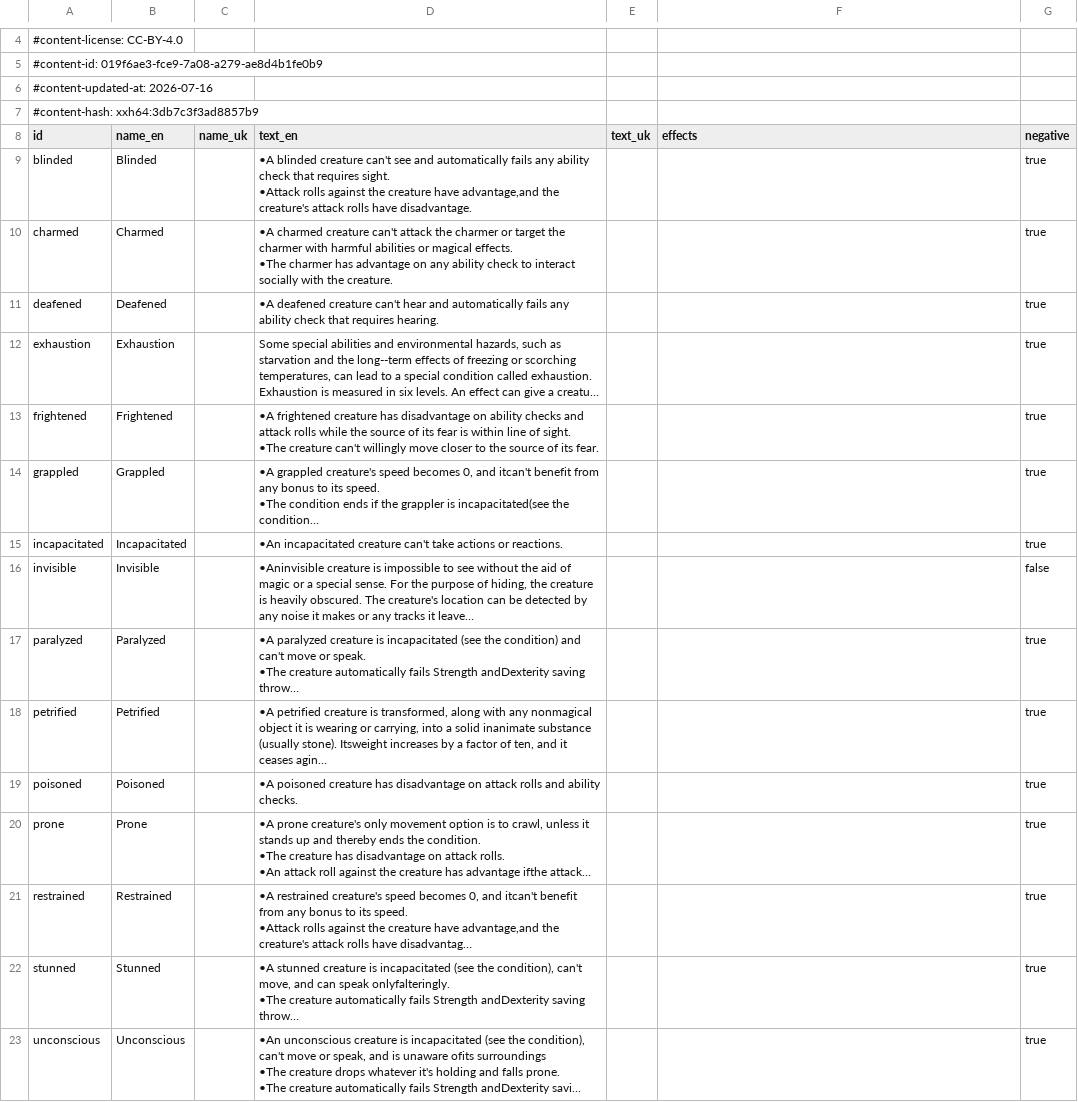
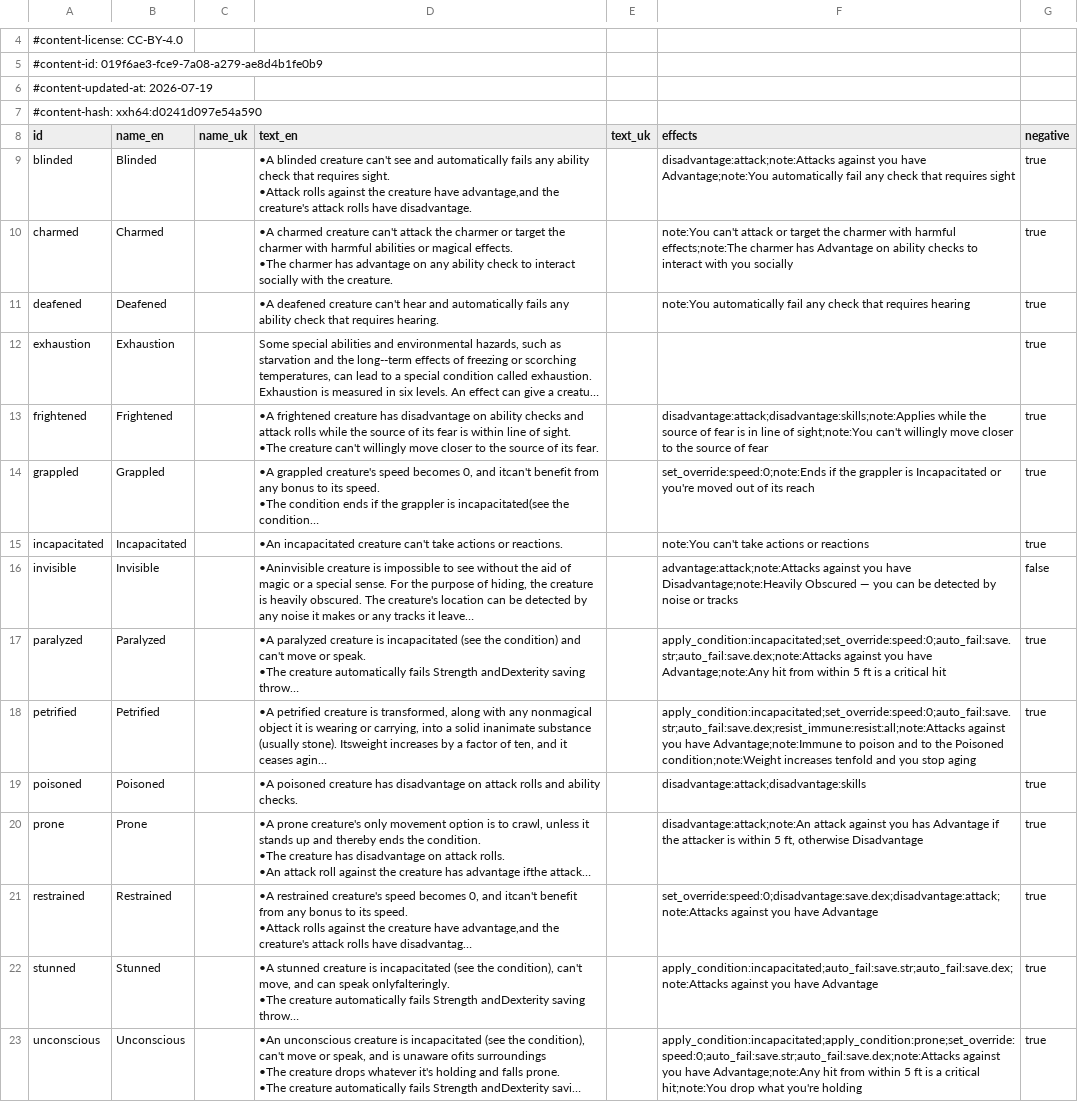
Before and after one commit to itsdarklikehell/charnik-content-srd, a CSV file: srd-2014/conditions_srd.csv, drawn as a sheet; only a part is shown, gaps mark what is left out; long unchanged cells end in …; the diff names each change by its address in the sheet, - before the commit and + after, or states it on an @@ line.

```diff
--- a/srd-2014/conditions_srd.csv
+++ b/srd-2014/conditions_srd.csv
-A6 (id): #content-updated-at: 2026-07-16
+A6 (id): #content-updated-at: 2026-07-19
-A7 (id): #content-hash: xxh64:3db7c3f3ad8857b9
+A7 (id): #content-hash: xxh64:d0241d097e54a590
-F9 (effects): (empty)
+F9 (effects): disadvantage:attack;note:Attacks against you have Advantage;note:You automatically fail any check that requires sight
-F10 (effects): (empty)
+F10 (effects): note:You can't attack or target the charmer with harmful effects;note:The charmer has Advantage on ability checks to interact with you socially
-F11 (effects): (empty)
+F11 (effects): note:You automatically fail any check that requires hearing
-F13 (effects): (empty)
+F13 (effects): disadvantage:attack;disadvantage:skills;note:Applies while the source of fear is in line of sight;note:You can't willingly move closer to the source of fear
-F14 (effects): (empty)
+F14 (effects): set_override:speed:0;note:Ends if the grappler is Incapacitated or you're moved out of its reach
-F15 (effects): (empty)
+F15 (effects): note:You can't take actions or reactions
-F16 (effects): (empty)
+F16 (effects): advantage:attack;note:Attacks against you have Disadvantage;note:Heavily Obscured — you can be detected by noise or tracks
-F17 (effects): (empty)
+F17 (effects): apply_condition:incapacitated;set_override:speed:0;auto_fail:save.str;auto_fail:save.dex;note:Attacks against you have Advantage;note:Any hit from within 5 ft is a critical hit
-F18 (effects): (empty)
+F18 (effects): apply_condition:incapacitated;set_override:speed:0;auto_fail:save.str;auto_fail:save.dex;resist_immune:resist:all;note:Attacks against you have Advantage;note:Immune to poison and to the Poisoned condition;note:Weight increases tenfold and you stop aging
-F19 (effects): (empty)
+F19 (effects): disadvantage:attack;disadvantage:skills
-F20 (effects): (empty)
+F20 (effects): disadvantage:attack;note:An attack against you has Advantage if the attacker is within 5 ft, otherwise Disadvantage
-F21 (effects): (empty)
+F21 (effects): set_override:speed:0;disadvantage:save.dex;disadvantage:attack;note:Attacks against you have Advantage
-F22 (effects): (empty)
+F22 (effects): apply_condition:incapacitated;auto_fail:save.str;auto_fail:save.dex;note:Attacks against you have Advantage
-F23 (effects): (empty)
+F23 (effects): apply_condition:incapacitated;apply_condition:prone;set_override:speed:0;auto_fail:save.str;auto_fail:save.dex;note:Attacks against you have Advantage;note:Any hit from within 5 ft is a critical hit;note:You drop what you're holding
```
Also changed, not shown: srd-2024/conditions_srd.csv.
